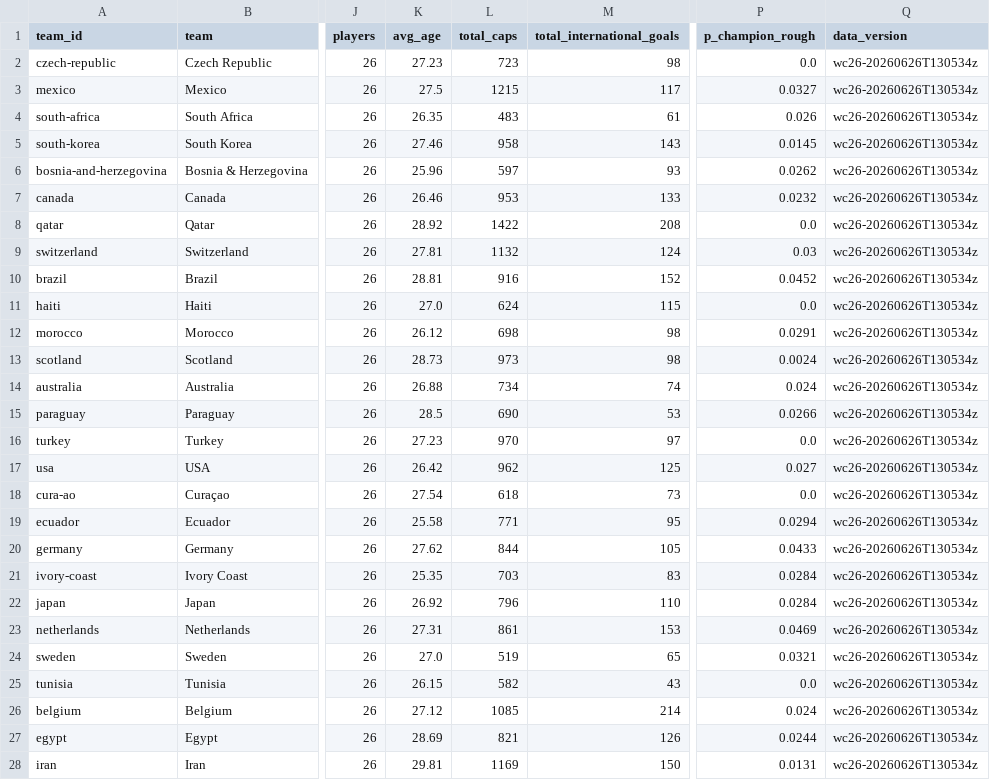
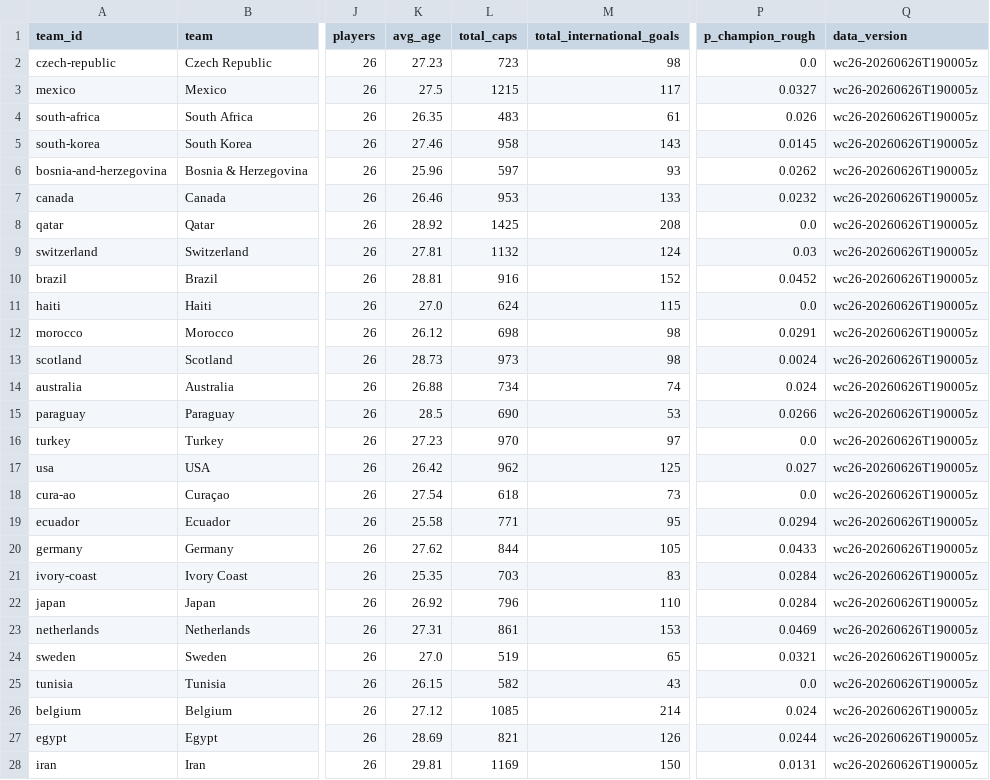
Before and after one commit to diegomezapy/copa_mundial_probabilidades, a CSV file: data/sheets/equipos.csv, drawn as a sheet; only a part is shown, gaps mark what is left out; the diff covers the shown part only; the diff names each change by its address in the sheet, - before the commit and + after, or states it on an @@ line.

```diff
--- a/data/sheets/equipos.csv
+++ b/data/sheets/equipos.csv
-Q2:Q28 (data_version): wc26-20260626T130534z
+Q2:Q28 (data_version): wc26-20260626T190005z
-L8 (total_caps): 1422
+L8 (total_caps): 1425
```
Also changed, not shown: 21 edited cells elsewhere in this file, data/sheets/historico_copas.csv, data/sheets/historico_goleadores.csv, 7 other files.
